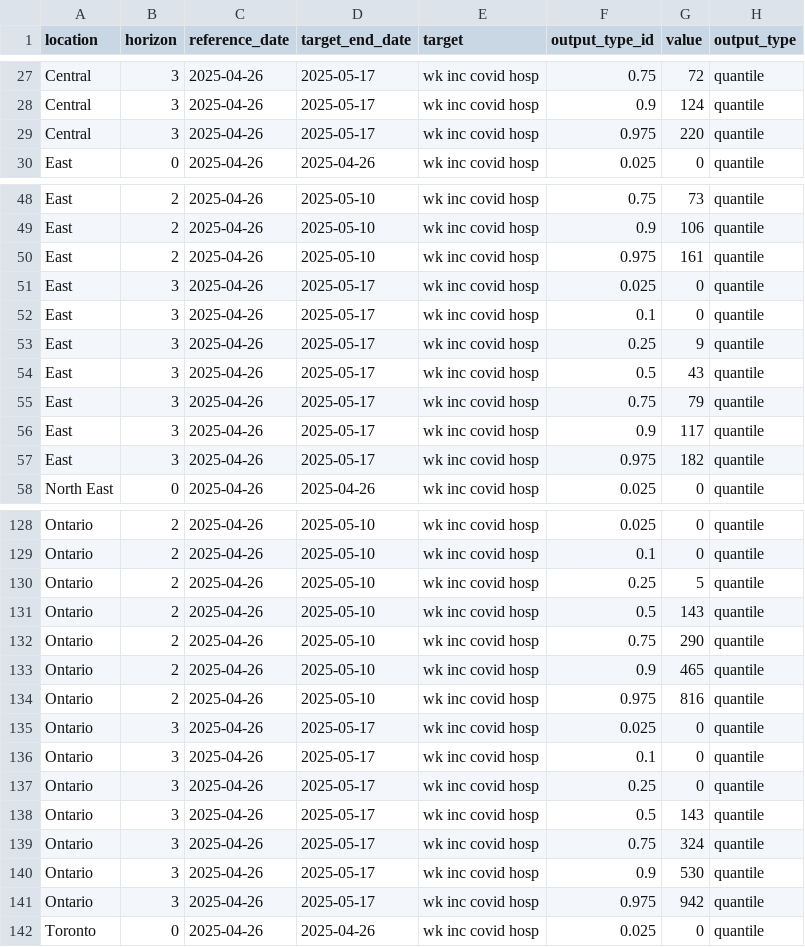
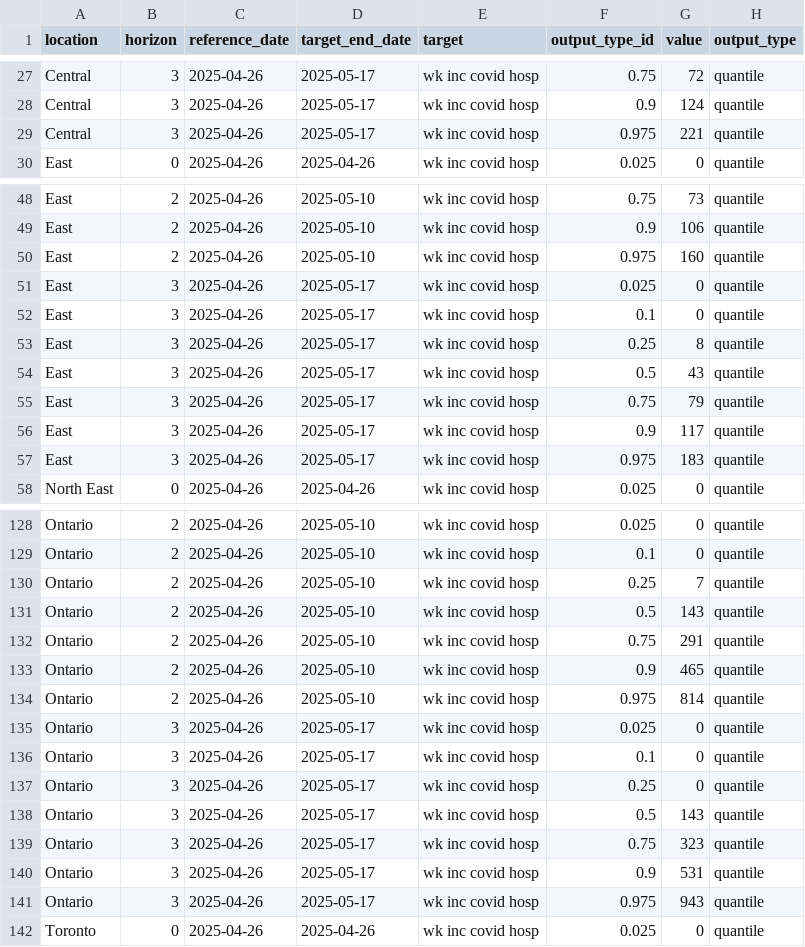
Before and after one commit to william-redman/hospitalization-forecast, a CSV file: model-output/AI4Casting_Hub-Quantile_Baseline/2025-04-26-AI4Casting_Hub-Quantile_Baseline.csv, drawn as a sheet; only a part is shown, gaps mark what is left out; the diff covers the shown part only.

Commit message:
added hub model outputs

```diff
--- a/model-output/AI4Casting_Hub-Quantile_Baseline/2025-04-26-AI4Casting_Hub-Quantile_Baseline.csv
+++ b/model-output/AI4Casting_Hub-Quantile_Baseline/2025-04-26-AI4Casting_Hub-Quantile_Baseline.csv
@@ -28,3 +28,3 @@
 "Central",3,2025-04-26,2025-05-17,"wk inc covid hosp","0.9",124,"quantile"
-"Central",3,2025-04-26,2025-05-17,"wk inc covid hosp","0.975",220,"quantile"
+"Central",3,2025-04-26,2025-05-17,"wk inc covid hosp","0.975",221,"quantile"
 "East",0,2025-04-26,2025-04-26,"wk inc covid hosp","0.025",0,"quantile"
@@ -49,6 +49,6 @@
 "East",2,2025-04-26,2025-05-10,"wk inc covid hosp","0.9",106,"quantile"
-"East",2,2025-04-26,2025-05-10,"wk inc covid hosp","0.975",161,"quantile"
+"East",2,2025-04-26,2025-05-10,"wk inc covid hosp","0.975",160,"quantile"
 "East",3,2025-04-26,2025-05-17,"wk inc covid hosp","0.025",0,"quantile"
 "East",3,2025-04-26,2025-05-17,"wk inc covid hosp","0.1",0,"quantile"
-"East",3,2025-04-26,2025-05-17,"wk inc covid hosp","0.25",9,"quantile"
+"East",3,2025-04-26,2025-05-17,"wk inc covid hosp","0.25",8,"quantile"
 "East",3,2025-04-26,2025-05-17,"wk inc covid hosp","0.5",43,"quantile"
@@ -56,3 +56,3 @@
 "East",3,2025-04-26,2025-05-17,"wk inc covid hosp","0.9",117,"quantile"
-"East",3,2025-04-26,2025-05-17,"wk inc covid hosp","0.975",182,"quantile"
+"East",3,2025-04-26,2025-05-17,"wk inc covid hosp","0.975",183,"quantile"
 "North East",0,2025-04-26,2025-04-26,"wk inc covid hosp","0.025",0,"quantile"
@@ -129,7 +129,7 @@
 "Ontario",2,2025-04-26,2025-05-10,"wk inc covid hosp","0.1",0,"quantile"
-"Ontario",2,2025-04-26,2025-05-10,"wk inc covid hosp","0.25",5,"quantile"
+"Ontario",2,2025-04-26,2025-05-10,"wk inc covid hosp","0.25",7,"quantile"
 "Ontario",2,2025-04-26,2025-05-10,"wk inc covid hosp","0.5",143,"quantile"
-"Ontario",2,2025-04-26,2025-05-10,"wk inc covid hosp","0.75",290,"quantile"
+"Ontario",2,2025-04-26,2025-05-10,"wk inc covid hosp","0.75",291,"quantile"
 "Ontario",2,2025-04-26,2025-05-10,"wk inc covid hosp","0.9",465,"quantile"
-"Ontario",2,2025-04-26,2025-05-10,"wk inc covid hosp","0.975",816,"quantile"
+"Ontario",2,2025-04-26,2025-05-10,"wk inc covid hosp","0.975",814,"quantile"
 "Ontario",3,2025-04-26,2025-05-17,"wk inc covid hosp","0.025",0,"quantile"
@@ -138,5 +138,5 @@
 "Ontario",3,2025-04-26,2025-05-17,"wk inc covid hosp","0.5",143,"quantile"
-"Ontario",3,2025-04-26,2025-05-17,"wk inc covid hosp","0.75",324,"quantile"
-"Ontario",3,2025-04-26,2025-05-17,"wk inc covid hosp","0.9",530,"quantile"
-"Ontario",3,2025-04-26,2025-05-17,"wk inc covid hosp","0.975",942,"quantile"
+"Ontario",3,2025-04-26,2025-05-17,"wk inc covid hosp","0.75",323,"quantile"
+"Ontario",3,2025-04-26,2025-05-17,"wk inc covid hosp","0.9",531,"quantile"
+"Ontario",3,2025-04-26,2025-05-17,"wk inc covid hosp","0.975",943,"quantile"
 "Toronto",0,2025-04-26,2025-04-26,"wk inc covid hosp","0.025",0,"quantile"
```
Also changed, not shown: 29 edited cells elsewhere in this file, 1 other file.
